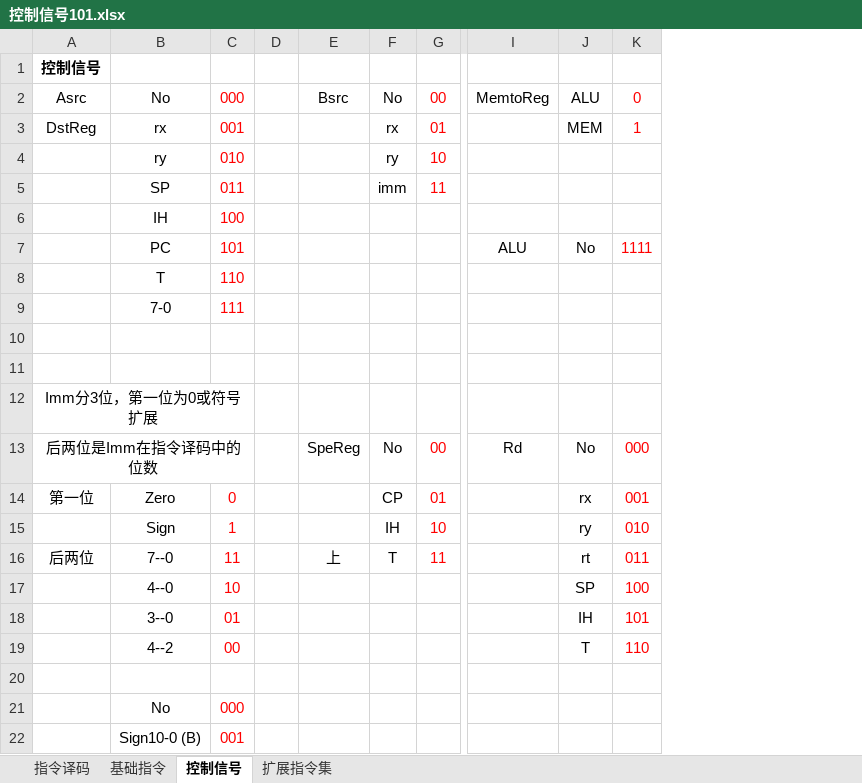
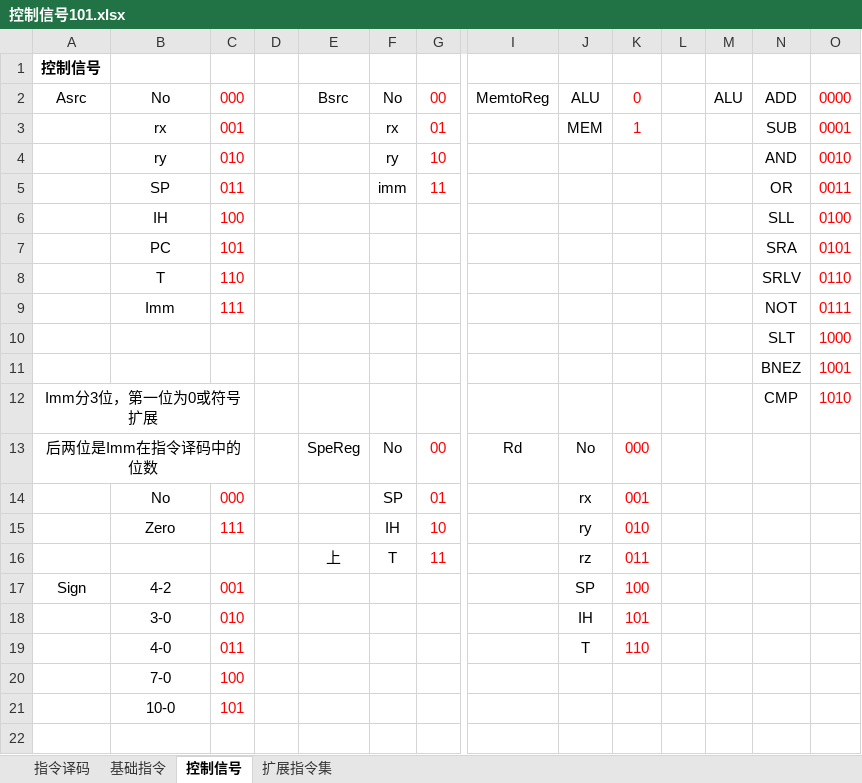
Before and after one commit to ShiYH-Eho/CPU, an Excel workbook: 控制信号101.xlsx, sheet 控制信号, drawn as a sheet; only a part is shown, gaps mark what is left out; values as stored, in another font and other column widths than the file's, no borders; removed rows and columns are numbered as before the commit, all else as after; rows hold the shown columns only; the diff names each change by its address in the sheet, - before the commit and + after, or states it on an @@ line.

```diff
--- a/控制信号101.xlsx (sheet 控制信号)
+++ b/控制信号101.xlsx (sheet 控制信号)
+column L, empty
+column M, row 2: ALU
+column N, rows 2-6: ADD | SUB | AND | OR | SLL; rows 8-12: SRLV | NOT | SLT | BNEZ | CMP
+column O, rows 2-6: 0000 | 0001 | 0010 | 0011 | 0100; rows 8-12: 0110 | 0111 | 1000 | 1001 | 1010
-A3: DstReg
+A3: (empty)
-row 7:  | PC | 101 |  |  |  |  | ALU | No | 1111
+row 7:  | PC | 101 |  |  |  |  |  |  |  |  |  | SRA | 0101
-B9: 7-0
+B9: Imm
-row 10: (empty)
+row 10:  |  |  |  |  |  |  |  |  |  |  |  | SLT | 1000
-row 11: (empty)
+row 11:  |  |  |  |  |  |  |  |  |  |  |  | BNEZ | 1001
-row 14: 第一位 | Zero | 0 |  |  | CP | 01 |  | rx | 001
+row 14:  | No | 000 |  |  | SP | 01 |  | rx | 001
-B15: Sign
+B15: Zero
-C15: 1
+C15: 111
-A16: 后两位
+A16: (empty)
-B16: 7--0
+B16: (empty)
-C16: 11
+C16: (empty)
-J16: rt
+J16: rz
-row 17:  | 4--0 | 10 |  |  |  |  |  | SP | 100
+row 17: Sign | 4-2 | 001 |  |  |  |  |  | SP | 100
-B18: 3--0
+B18: 3-0
-C18: 01
+C18: 010
-B19: 4--2
+B19: 4-0
-C19: 00
+C19: 011
-row 20: (empty)
+row 20:  | 7-0 | 100
-row 21:  | No | 000
-row 22:  | Sign10-0 (B) | 001
+row 21:  | 10-0 | 101
```
Also changed, not shown: 3 other files.
